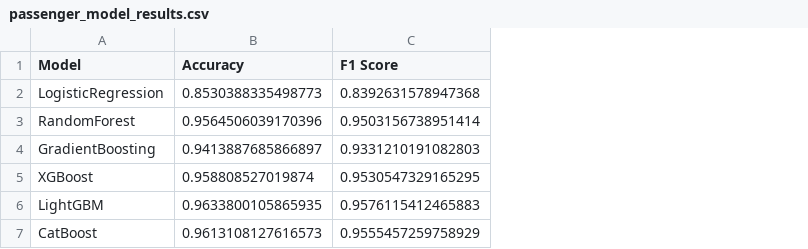
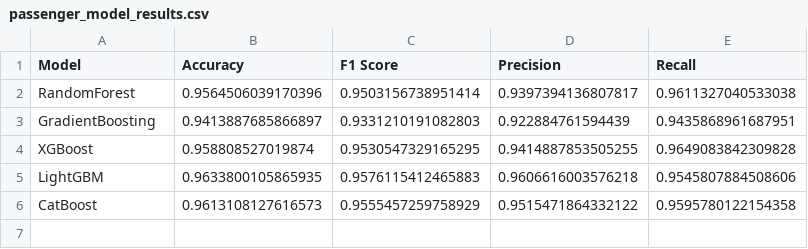
Before and after one commit to TejaswiPodilaGitUser/flight_predictions_project, a CSV file: results/passenger_model_results.csv, drawn as a sheet; removed rows and columns are numbered as before the commit, all else as after; the diff names each change by its address in the sheet, - before the commit and + after, or states it on an @@ line.

Commit message:
Updated model Training and Tuning

```diff
--- a/results/passenger_model_results.csv
+++ b/results/passenger_model_results.csv
+column D (Precision), rows 2-6: 0.9397394136807817 | 0.922884761594439 | 0.9414887853505255 | 0.9606616003576218 | 0.9515471864332122
+column E (Recall), rows 2-6: 0.9611327040533038 | 0.9435868961687951 | 0.9649083842309828 | 0.9545807884508606 | 0.9595780122154358
-row 2: LogisticRegression | 0.8530388335498773 | 0.8392631578947368
```
Also changed, not shown: 10 other files.
